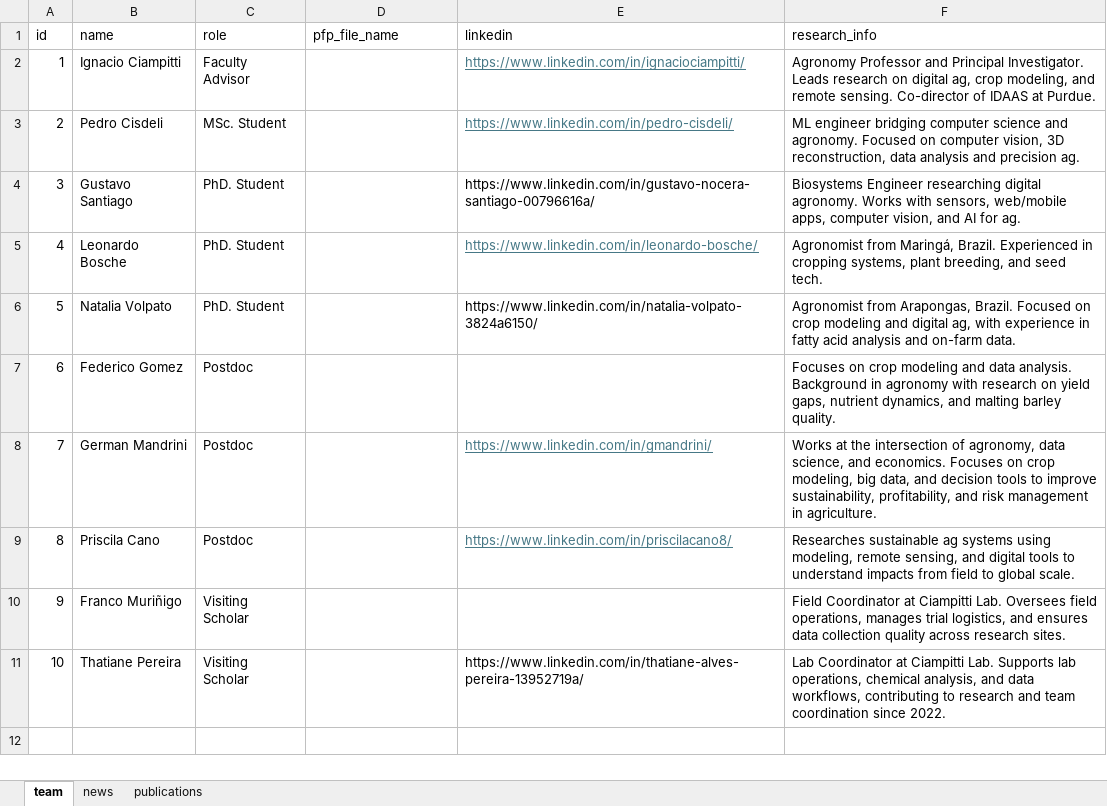
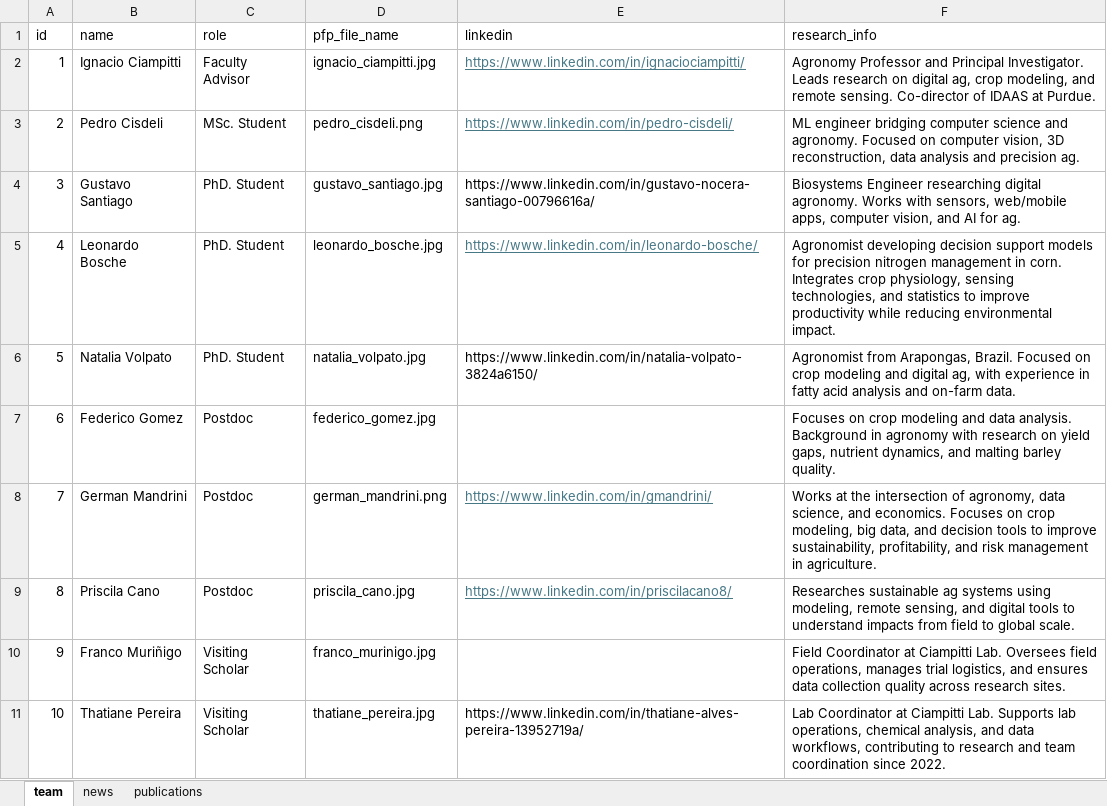
Before and after one commit to Ciampitti-Lab/ciampitti-lab.github.io, an Excel workbook: public/data/info.xlsx, sheet team, drawn as a sheet; values as stored, in another font and other column widths than the file's, no borders; the diff names each change by its address in the sheet, - before the commit and + after, or states it on an @@ line.

Commit message:
chore: add pfp file names

```diff
--- a/public/data/info.xlsx (sheet team)
+++ b/public/data/info.xlsx (sheet team)
-D2 (pfp_file_name): (empty)
+D2 (pfp_file_name): ignacio_ciampitti.jpg
-D3 (pfp_file_name): (empty)
+D3 (pfp_file_name): pedro_cisdeli.png
-D4 (pfp_file_name): (empty)
+D4 (pfp_file_name): gustavo_santiago.jpg
-D5 (pfp_file_name): (empty)
+D5 (pfp_file_name): leonardo_bosche.jpg
-F5 (research_info): Agronomist from Maringá, Brazil. Experienced in cropping systems, plant breeding, and seed tech.
+F5 (research_info): Agronomist developing decision support models for precision nitrogen management in corn. Integrates crop physiology, sensing technologies, and statistics to improve productivity while reducing environmental impact.
-D6 (pfp_file_name): (empty)
+D6 (pfp_file_name): natalia_volpato.jpg
-D7 (pfp_file_name): (empty)
+D7 (pfp_file_name): federico_gomez.jpg
-D8 (pfp_file_name): (empty)
+D8 (pfp_file_name): german_mandrini.png
-D9 (pfp_file_name): (empty)
+D9 (pfp_file_name): priscila_cano.jpg
-D10 (pfp_file_name): (empty)
+D10 (pfp_file_name): franco_murinigo.jpg
-D11 (pfp_file_name): (empty)
+D11 (pfp_file_name): thatiane_pereira.jpg
```
